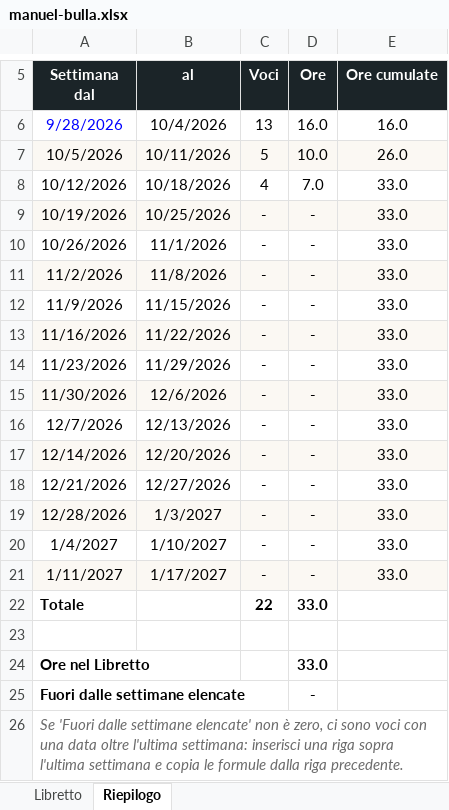
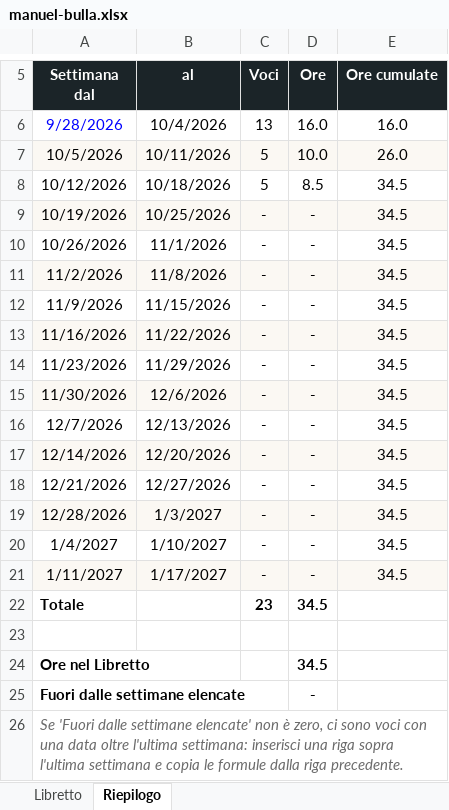
Before and after one commit to bulla06/Ing-software-prog-discover-tridentum., an Excel workbook: docs/libretti/manuel-bulla.xlsx, sheet Riepilogo, drawn as a sheet; only a part is shown, gaps mark what is left out; values as stored, in another font and other column widths than the file's, no borders; conditional formats not drawn; the diff names each change by its address in the sheet, - before the commit and + after, or states it on an @@ line.

```diff
--- a/docs/libretti/manuel-bulla.xlsx (sheet Riepilogo)
+++ b/docs/libretti/manuel-bulla.xlsx (sheet Riepilogo)
-C8 (Voci): 4
+C8 (Voci): 5
-D8 (Ore): 7.0
+D8 (Ore): 8.5
-E8:E21 (Ore cumulate): 33.0
+E8:E21 (Ore cumulate): 34.5
-C22 (Voci): 22
+C22 (Voci): 23
-D22 (Ore): 33.0
+D22 (Ore): 34.5
-D24 (Ore): 33.0
+D24 (Ore): 34.5
```
Also changed, not shown: sheet Libretto, docs/libretti/pietro-crea.xlsx, 7 other files.
